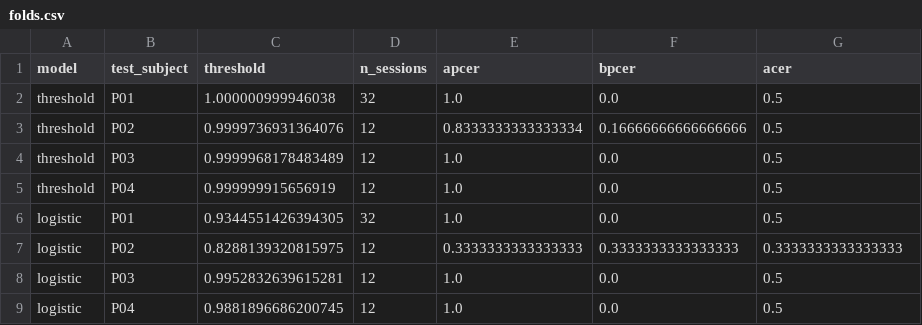
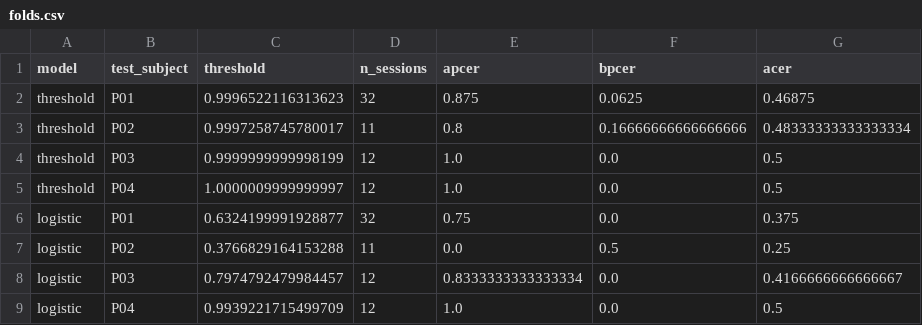
Before and after one commit to llllenah/frs-pad, a CSV file: runs/pilot_sref_mean/folds.csv, drawn as a sheet.

```diff
--- a/runs/pilot_sref_mean/folds.csv
+++ b/runs/pilot_sref_mean/folds.csv
@@ -1,9 +1,9 @@
 model,test_subject,threshold,n_sessions,apcer,bpcer,acer
-threshold,P01,1.000000999946038,32,1.0,0.0,0.5
-threshold,P02,0.9999736931364076,12,0.8333333333333334,0.16666666666666666,0.5
-threshold,P03,0.9999968178483489,12,1.0,0.0,0.5
-threshold,P04,0.999999915656919,12,1.0,0.0,0.5
-logistic,P01,0.9344551426394305,32,1.0,0.0,0.5
-logistic,P02,0.8288139320815975,12,0.3333333333333333,0.3333333333333333,0.3333333333333333
-logistic,P03,0.9952832639615281,12,1.0,0.0,0.5
-logistic,P04,0.9881896686200745,12,1.0,0.0,0.5
+threshold,P01,0.9996522116313623,32,0.875,0.0625,0.46875
+threshold,P02,0.9997258745780017,11,0.8,0.16666666666666666,0.48333333333333334
+threshold,P03,0.9999999999998199,12,1.0,0.0,0.5
+threshold,P04,1.0000009999999997,12,1.0,0.0,0.5
+logistic,P01,0.6324199991928877,32,0.75,0.0,0.375
+logistic,P02,0.3766829164153288,11,0.0,0.5,0.25
+logistic,P03,0.7974792479984457,12,0.8333333333333334,0.0,0.4166666666666667
+logistic,P04,0.9939221715499709,12,1.0,0.0,0.5
```
Also changed, not shown: runs/pilot_all/folds.csv, runs/pilot_all_mean/folds.csv, 12 other files.
